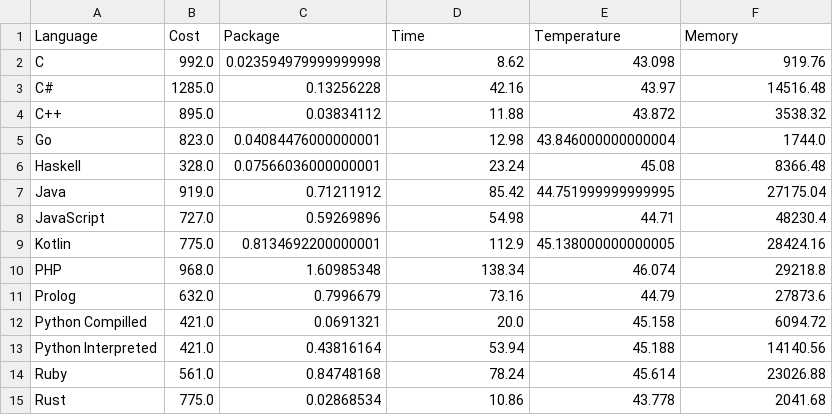
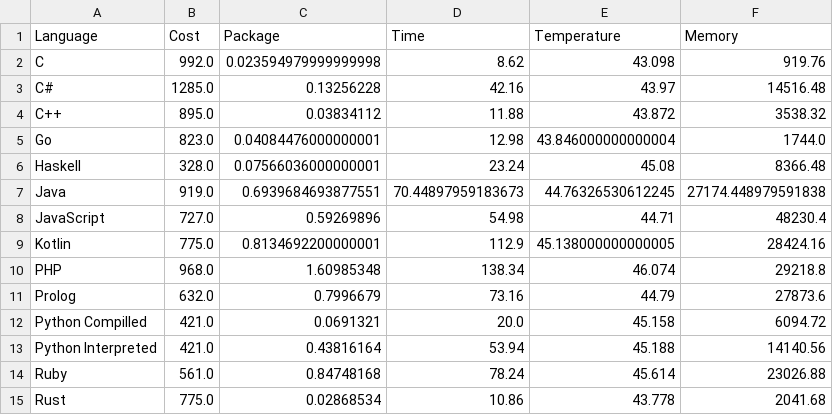
Before and after one commit to realRunlo/EnergyMeasurement, a CSV file: notebooks/filteredData.csv, drawn as a sheet.

Commit message:
notebooks sem outliers

```diff
--- a/notebooks/filteredData.csv
+++ b/notebooks/filteredData.csv
@@ -6,3 +6,3 @@ Go ,823.0,0.04084476000000001,12.98,43.846000000000004,1744.0
 Haskell ,328.0,0.07566036000000001,23.24,45.08,8366.48
-Java ,919.0,0.71211912,85.42,44.751999999999995,27175.04
+Java ,919.0,0.6939684693877551,70.44897959183673,44.76326530612245,27174.448979591838
 JavaScript ,727.0,0.59269896,54.98,44.71,48230.4
```
Also changed, not shown: 3 other files.
